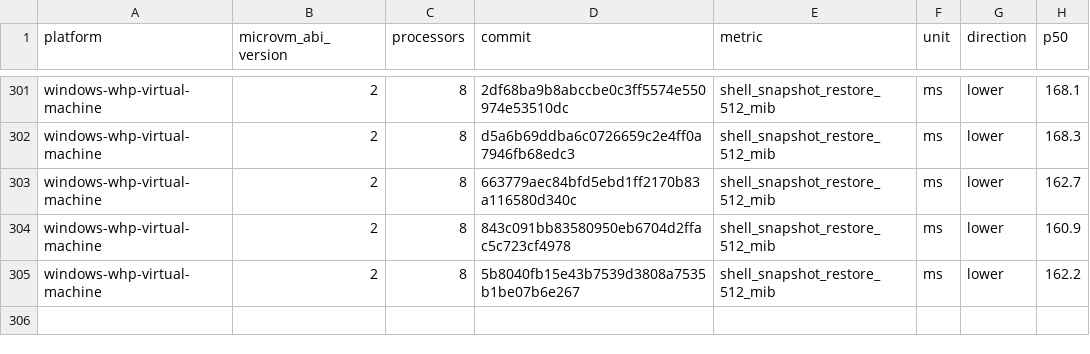
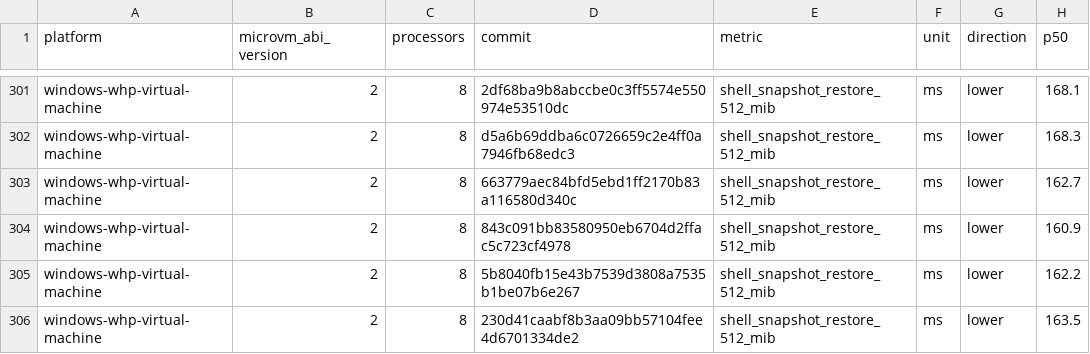
Before and after one commit to Jbansal2/nvx, a CSV file: data/windows-whp-virtual-machine-microvm-v2-8vcpu.csv, drawn as a sheet; only a part is shown, gaps mark what is left out.

```diff
--- a/data/windows-whp-virtual-machine-microvm-v2-8vcpu.csv
+++ b/data/windows-whp-virtual-machine-microvm-v2-8vcpu.csv
@@ -305 +305,2 @@ windows-whp-virtual-machine,2,8,843c091bb83580950eb6704d2ffac5c723cf4978,shell_s
 windows-whp-virtual-machine,2,8,5b8040fb15e43b7539d3808a7535b1be07b6e267,shell_snapshot_restore_512_mib,ms,lower,162.2
+windows-whp-virtual-machine,2,8,230d41caabf8b3aa09bb57104fee4d6701334de2,shell_snapshot_restore_512_mib,ms,lower,163.5
```
Also changed, not shown: data/linux-mshv-virtual-machine-microvm-v2-2vcpu.csv, data/linux-mshv-virtual-machine-microvm-v2-4vcpu.csv, 9 other files.
